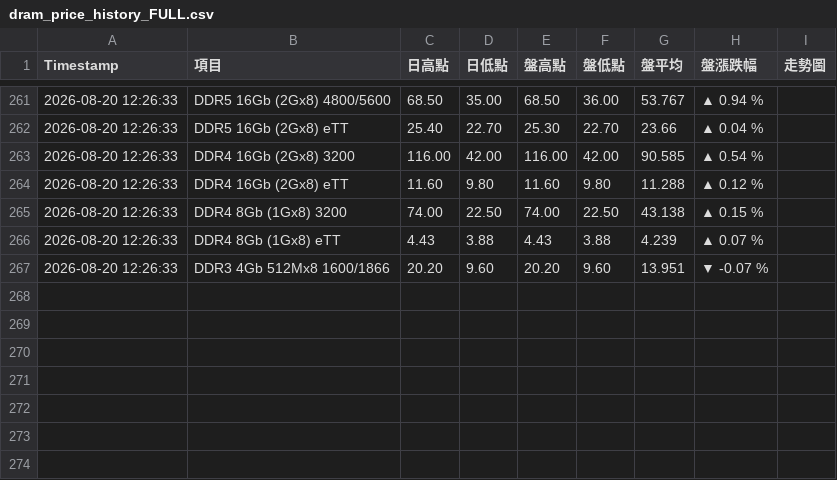
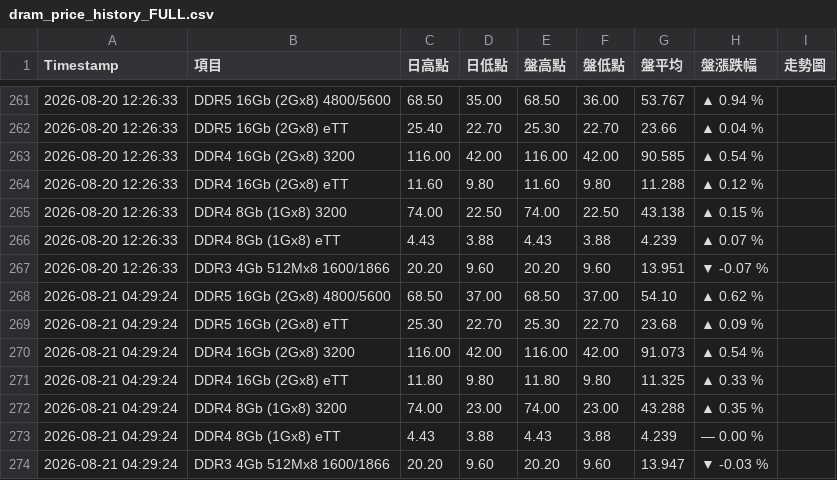
Before and after one commit to geekym0nkey/trendforce_dramprice, a CSV file: dram_price_history_FULL.csv, drawn as a sheet; only a part is shown, gaps mark what is left out; the diff names each change by its address in the sheet, - before the commit and + after, or states it on an @@ line.

```diff
--- a/dram_price_history_FULL.csv
+++ b/dram_price_history_FULL.csv
+row 268: 2026-08-21 04:29:24 | DDR5 16Gb (2Gx8) 4800/5600 | 68.50 | 37.00 | 68.50 | 37.00 | 54.10 | ▲ 0.62 %
+row 269: 2026-08-21 04:29:24 | DDR5 16Gb (2Gx8) eTT | 25.30 | 22.70 | 25.30 | 22.70 | 23.68 | ▲ 0.09 %
+row 270: 2026-08-21 04:29:24 | DDR4 16Gb (2Gx8) 3200 | 116.00 | 42.00 | 116.00 | 42.00 | 91.073 | ▲ 0.54 %
+row 271: 2026-08-21 04:29:24 | DDR4 16Gb (2Gx8) eTT | 11.80 | 9.80 | 11.80 | 9.80 | 11.325 | ▲ 0.33 %
+row 272: 2026-08-21 04:29:24 | DDR4 8Gb (1Gx8) 3200 | 74.00 | 23.00 | 74.00 | 23.00 | 43.288 | ▲ 0.35 %
+row 273: 2026-08-21 04:29:24 | DDR4 8Gb (1Gx8) eTT | 4.43 | 3.88 | 4.43 | 3.88 | 4.239 | — 0.00 %
+row 274: 2026-08-21 04:29:24 | DDR3 4Gb 512Mx8 1600/1866 | 20.20 | 9.60 | 20.20 | 9.60 | 13.947 | ▼ -0.03 %
```
